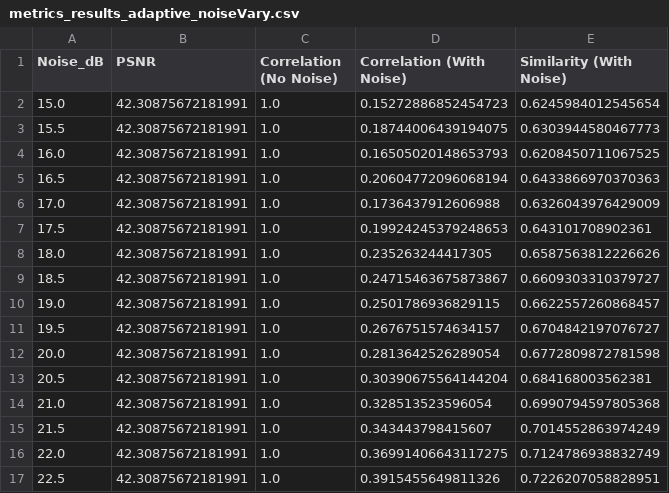
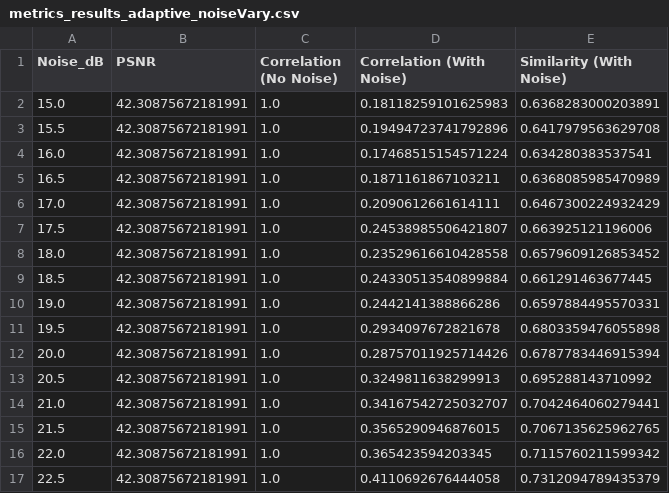
Before and after one commit to HoYiShui/PyQIM, a CSV file: examples/output/metrics_results_adaptive_noiseVary.csv, drawn as a sheet; only a part is shown; the diff covers the shown part only.

Commit message:
:fire: update experiment output

```diff
--- a/examples/output/metrics_results_adaptive_noiseVary.csv
+++ b/examples/output/metrics_results_adaptive_noiseVary.csv
@@ -1,17 +1,17 @@
 Noise_dB,PSNR,Correlation (No Noise),Correlation (With Noise),Similarity (With Noise)
-15.0,42.30875672181991,1.0,0.15272886852454723,0.6245984012545654
-15.5,42.30875672181991,1.0,0.18744006439194075,0.6303944580467773
-16.0,42.30875672181991,1.0,0.16505020148653793,0.6208450711067525
-16.5,42.30875672181991,1.0,0.20604772096068194,0.6433866970370363
-17.0,42.30875672181991,1.0,0.1736437912606988,0.6326043976429009
-17.5,42.30875672181991,1.0,0.19924245379248653,0.643101708902361
-18.0,42.30875672181991,1.0,0.235263244417305,0.6587563812226626
-18.5,42.30875672181991,1.0,0.24715463675873867,0.6609303310379727
-19.0,42.30875672181991,1.0,0.2501786936829115,0.6622557260868457
-19.5,42.30875672181991,1.0,0.2676751574634157,0.6704842197076727
-20.0,42.30875672181991,1.0,0.2813642526289054,0.6772809872781598
-20.5,42.30875672181991,1.0,0.30390675564144204,0.684168003562381
-21.0,42.30875672181991,1.0,0.328513523596054,0.6990794597805368
-21.5,42.30875672181991,1.0,0.343443798415607,0.7014552863974249
-22.0,42.30875672181991,1.0,0.36991406643117275,0.7124786938832749
-22.5,42.30875672181991,1.0,0.3915455649811326,0.7226207058828951
+15.0,42.30875672181991,1.0,0.18118259101625983,0.6368283000203891
+15.5,42.30875672181991,1.0,0.19494723741792896,0.6417979563629708
+16.0,42.30875672181991,1.0,0.17468515154571224,0.634280383537541
+16.5,42.30875672181991,1.0,0.1871161867103211,0.6368085985470989
+17.0,42.30875672181991,1.0,0.2090612661614111,0.6467300224932429
+17.5,42.30875672181991,1.0,0.24538985506421807,0.663925121196006
+18.0,42.30875672181991,1.0,0.23529616610428558,0.6579609126853452
+18.5,42.30875672181991,1.0,0.24330513540899884,0.661291463677445
+19.0,42.30875672181991,1.0,0.2442141388866286,0.6597884495570331
+19.5,42.30875672181991,1.0,0.2934097672821678,0.6803359476055898
+20.0,42.30875672181991,1.0,0.28757011925714426,0.6787783446915394
+20.5,42.30875672181991,1.0,0.3249811638299913,0.695288143710992
+21.0,42.30875672181991,1.0,0.34167542725032707,0.7042464060279441
+21.5,42.30875672181991,1.0,0.3565290946876015,0.7067135625962765
+22.0,42.30875672181991,1.0,0.365423594203345,0.7115760211599342
+22.5,42.30875672181991,1.0,0.4110692676444058,0.7312094789435379
```
Also changed, not shown: 74 edited cells elsewhere in this file, examples/output/metrics_results_vanilla_deltaVary.csv, 1 other file.
